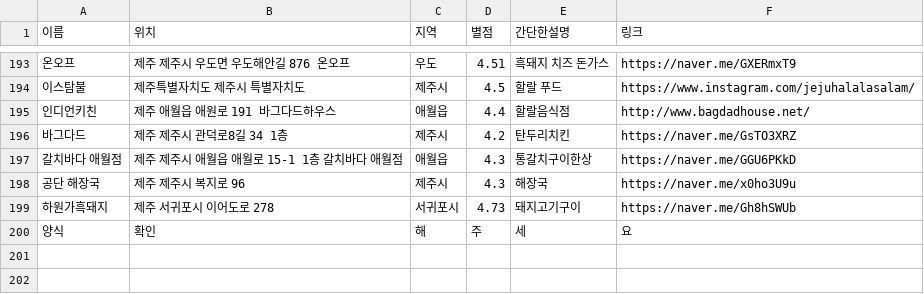
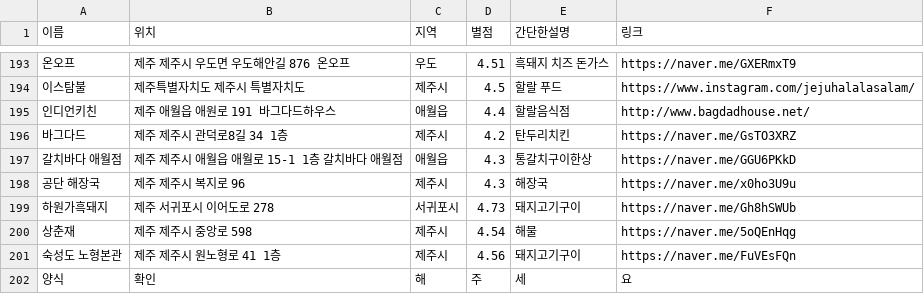
Before and after one commit to OSS-3-MINTAEK/Recomendataion_Place, a CSV file: food_place_data.csv, drawn as a sheet; only a part is shown, gaps mark what is left out; the diff names each change by its address in the sheet, - before the commit and + after, or states it on an @@ line.

Commit message:
add

```diff
--- a/food_place_data.csv
+++ b/food_place_data.csv
+row 200: 상춘재 | 제주 제주시 중앙로 598 | 제주시 | 4.54 | 해물 | https://naver.me/5oQEnHqg
+row 201: 숙성도 노형본관 | 제주 제주시 원노형로 41 1층 | 제주시 | 4.56 | 돼지고기구이 | https://naver.me/FuVEsFQn
```
